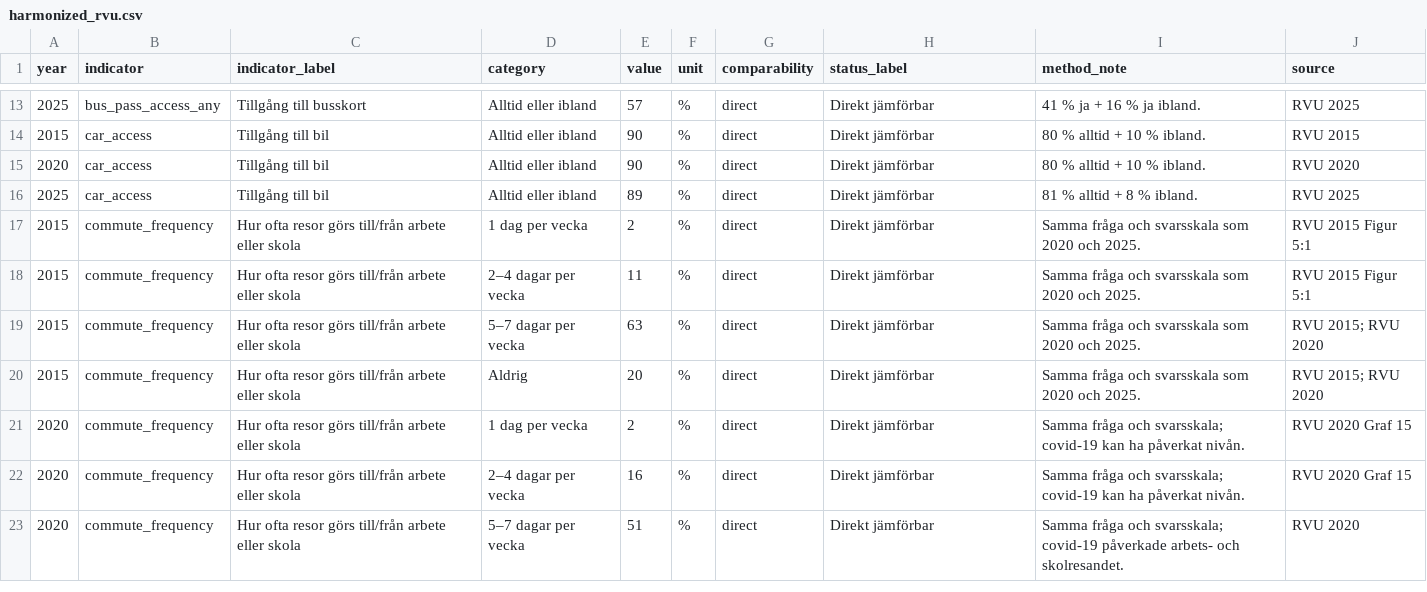
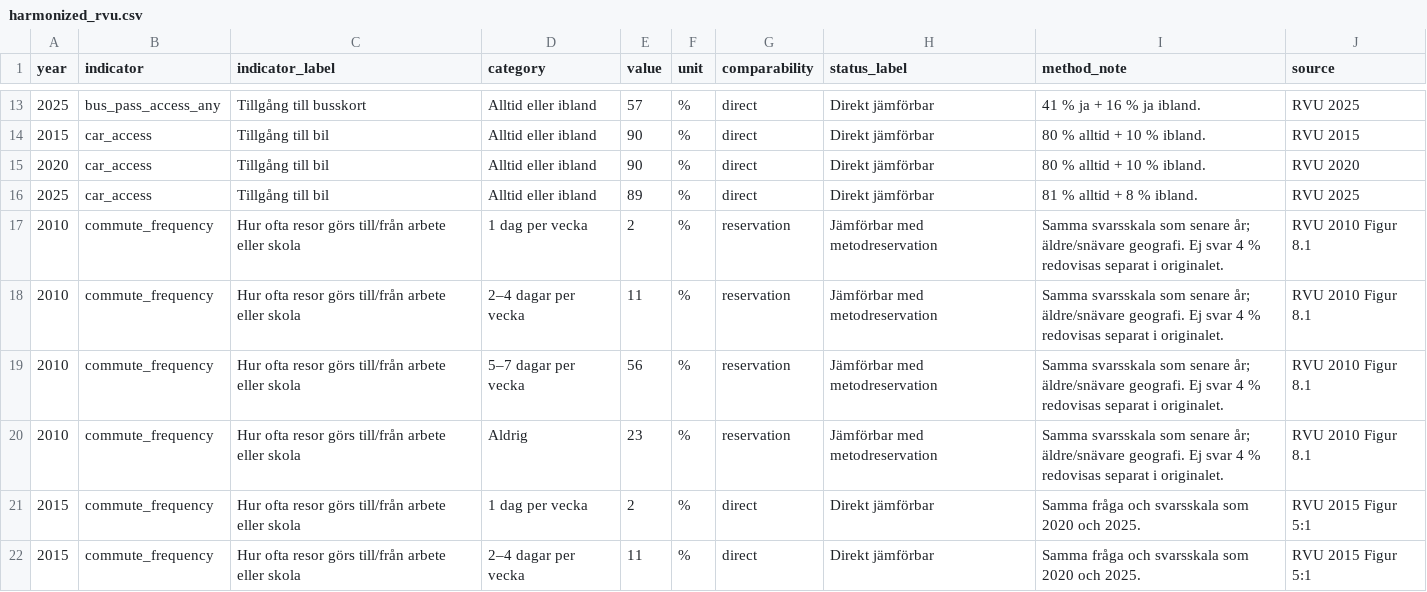
Before and after one commit to Lulea-statistik/resvanor-lulea, a CSV file: docs/data/harmonized_rvu.csv, drawn as a sheet; only a part is shown, gaps mark what is left out; the shorter side is filled out with more unchanged rows.

Commit message:
Extend commute frequency series to 2010

```diff
--- a/docs/data/harmonized_rvu.csv
+++ b/docs/data/harmonized_rvu.csv
@@ -16,2 +16,6 @@ year,indicator,indicator_label,category,value,unit,comparability,status_label,me
 2025,car_access,Tillgång till bil,Alltid eller ibland,89,%,direct,Direkt jämförbar,81 % alltid + 8 % ibland.,RVU 2025
+2010,commute_frequency,Hur ofta resor görs till/från arbete eller skola,1 dag per vecka,2,%,reservation,Jämförbar med metodreservation,Samma svarsskala som senare år; äldre/snävare geografi. Ej svar 4 % redovisas separat i originalet.,RVU 2010 Figur 8.1
+2010,commute_frequency,Hur ofta resor görs till/från arbete eller skola,2–4 dagar per vecka,11,%,reservation,Jämförbar med metodreservation,Samma svarsskala som senare år; äldre/snävare geografi. Ej svar 4 % redovisas separat i originalet.,RVU 2010 Figur 8.1
+2010,commute_frequency,Hur ofta resor görs till/från arbete eller skola,5–7 dagar per vecka,56,%,reservation,Jämförbar med metodreservation,Samma svarsskala som senare år; äldre/snävare geografi. Ej svar 4 % redovisas separat i originalet.,RVU 2010 Figur 8.1
+2010,commute_frequency,Hur ofta resor görs till/från arbete eller skola,Aldrig,23,%,reservation,Jämförbar med metodreservation,Samma svarsskala som senare år; äldre/snävare geografi. Ej svar 4 % redovisas separat i originalet.,RVU 2010 Figur 8.1
 2015,commute_frequency,Hur ofta resor görs till/från arbete eller skola,1 dag per vecka,2,%,direct,Direkt jämförbar,Samma fråga och svarsskala som 2020 och 2025.,RVU 2015 Figur 5:1
```
